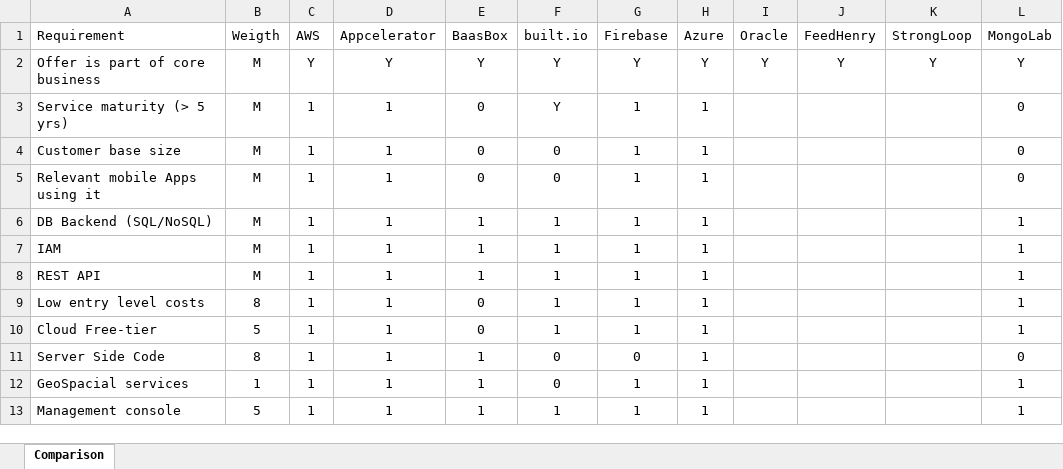
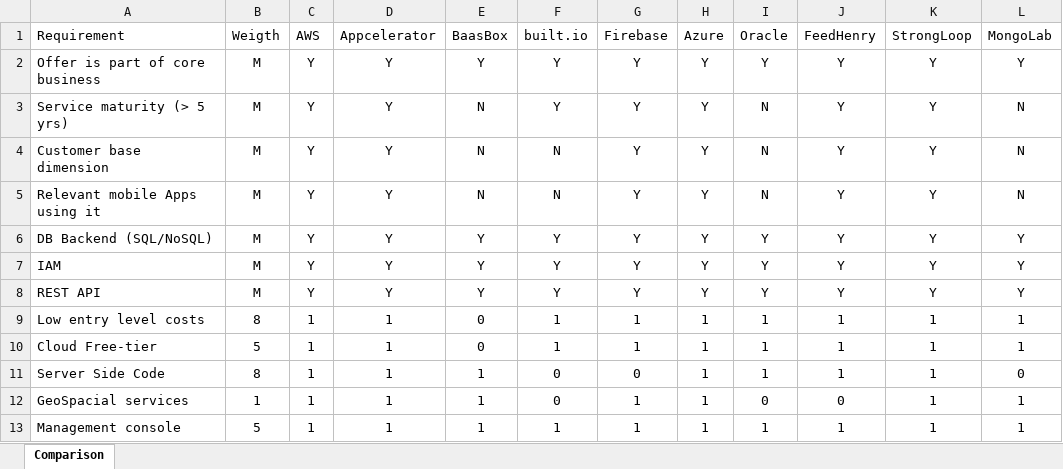
Before and after one commit to aborba/tertulias-nodejs, an Excel workbook: docs/server technology evaluation - comparison.xlsx, sheet Comparison, drawn as a sheet; only a part is shown; values as stored, in another font and other column widths than the file's, no borders; conditional formats and table styles not drawn; removed rows and columns are numbered as before the commit, all else as after; the diff covers the shown part only; the diff names each change by its address in the sheet, - before the commit and + after, or states it on an @@ line.

Commit message:
Server evauation: Initial version for review

```diff
--- a/docs/server technology evaluation - comparison.xlsx (sheet Comparison)
+++ b/docs/server technology evaluation - comparison.xlsx (sheet Comparison)
-C3: 1
+C3: Y
-D3: 1
+D3: Y
-E3: 0
+E3: N
-G3: 1
+G3: Y
-H3: 1
+H3: Y
-I3: (empty)
+I3: N
-J3: (empty)
+J3: Y
-K3: (empty)
+K3: Y
-L3: 0
+L3: N
-row 4: Customer base size | M | 1 | 1 | 0 | 0 | 1 | 1 |  |  |  | 0
+row 4: Customer base dimension | M | Y | Y | N | N | Y | Y | N | Y | Y | N
-C5:C8: 1
+C5:C8: Y
-D5:D8: 1
+D5:D8: Y
-E5: 0
+E5: N
-F5: 0
+F5: N
-G5:G8: 1
+G5:G8: Y
-H5:H8: 1
+H5:H8: Y
-I5: (empty)
+I5: N
-J5:J8: (empty)
+J5:J8: Y
-K5:K8: (empty)
+K5:K8: Y
-L5: 0
+L5: N
-E6:E8: 1
+E6:E8: Y
-F6:F8: 1
+F6:F8: Y
-I6:I8: (empty)
+I6:I8: Y
-L6:L8: 1
+L6:L8: Y
-I9:I11: (empty)
+I9:I11: 1
-J9:J11: (empty)
+J9:J11: 1
-K9:K13: (empty)
+K9:K13: 1
-I12: (empty)
+I12: 0
-J12: (empty)
+J12: 0
-I13: (empty)
+I13: 1
-J13: (empty)
+J13: 1
```
Also changed, not shown: 16 edited cells elsewhere in this sheet, formulas that keep their value, 2 other files.
